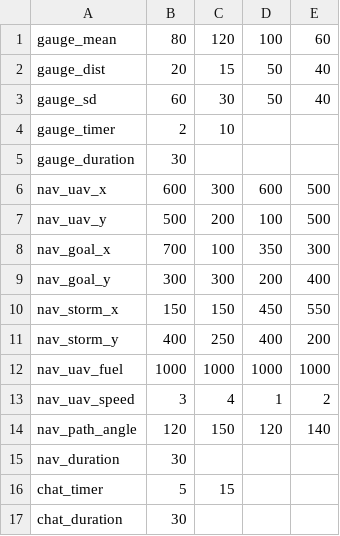
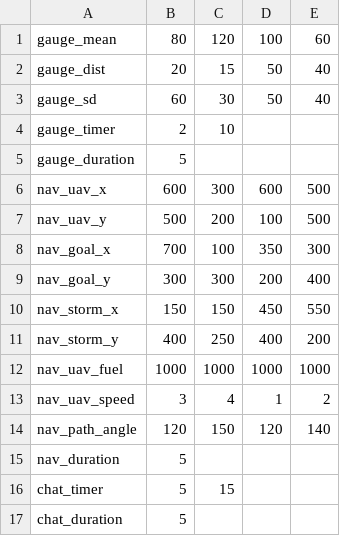
Before and after one commit to madisonbook/CHATLab, a CSV file: input_files/single_task_input.csv, drawn as a sheet.

```diff
--- a/input_files/single_task_input.csv
+++ b/input_files/single_task_input.csv
@@ -4,3 +4,3 @@ gauge_sd,60,30,50,40
 gauge_timer,2,10,,
-gauge_duration,30,,,
+gauge_duration,5,,,
 nav_uav_x,600,300,600,500
@@ -14,4 +14,4 @@ nav_uav_speed,3,4,1,2
 nav_path_angle,120,150,120,140
-nav_duration,30,,,
+nav_duration,5,,,
 chat_timer,5,15,,
-chat_duration,30,,,
+chat_duration,5,,,
```
Also changed, not shown: 3 other files.
